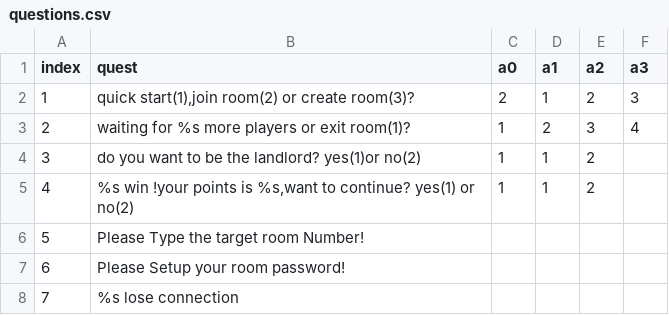
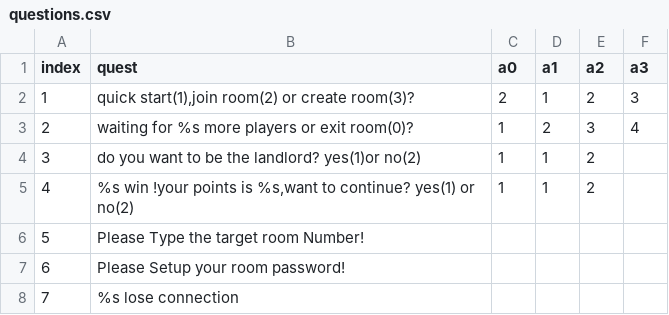
Before and after one commit to chenxingshujue/dlmj, a CSV file: questions.csv, drawn as a sheet.

```diff
--- a/questions.csv
+++ b/questions.csv
@@ -2,3 +2,3 @@ index,quest,a0,a1,a2,a3
 1,"quick start(1),join room(2) or create room(3)?",2,1,2,3
-2,waiting for %s more players or exit room(1)?,1,2,3,4
+2,waiting for %s more players or exit room(0)?,1,2,3,4
 3,do you want to be the landlord? yes(1)or no(2),1,1,2,
```
Also changed, not shown: 5 other files.
